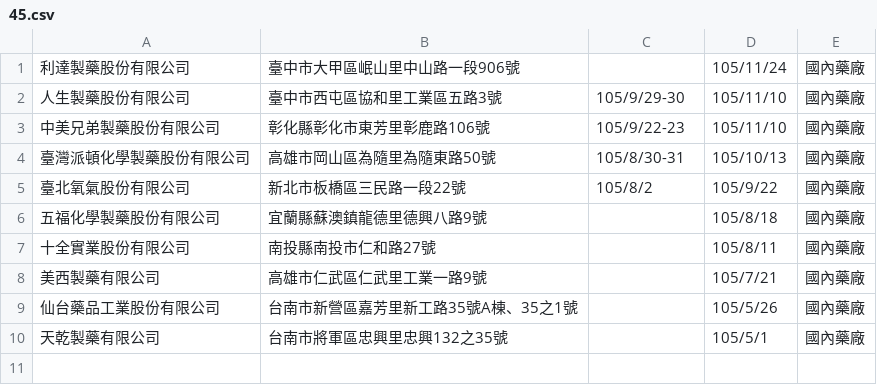
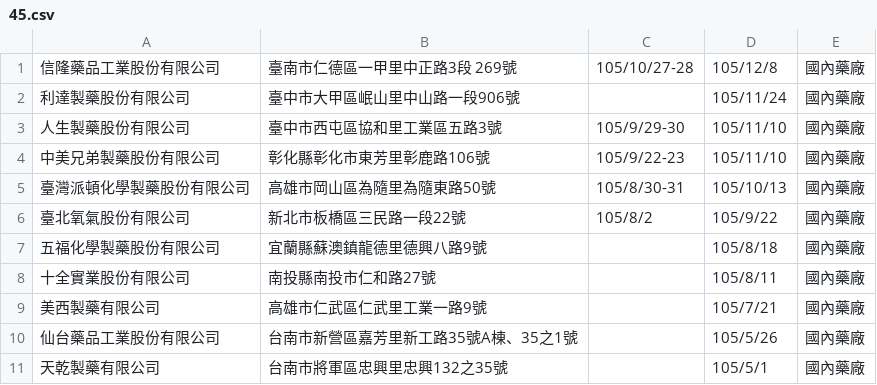
Before and after one commit to kiang/data.fda.gov.tw-list, a CSV file: dataset/45.csv, drawn as a sheet.

```diff
--- a/dataset/45.csv
+++ b/dataset/45.csv
@@ -1 +1,2 @@
+信隆藥品工業股份有限公司	臺南市仁德區一甲里中正路3段 269號	105/10/27-28	105/12/8	國內藥廠   	
 利達製藥股份有限公司	臺中市大甲區岷山里中山路一段906號		105/11/24	國內藥廠   	
```
Also changed, not shown: dataset/152.csv, list.csv, 2 other files.
